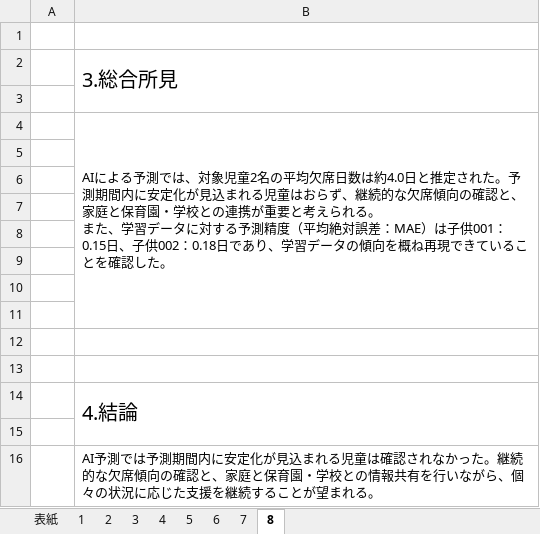
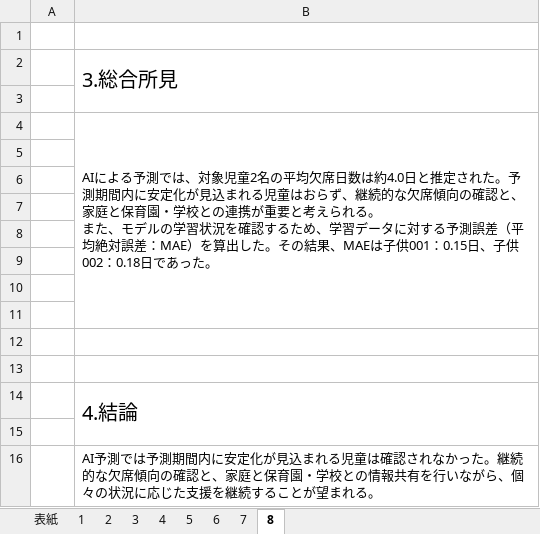
Before and after one commit to nanati915-cloud/absence-prediction, an Excel workbook: output/reports/サンプル/サンプル1.xlsx, sheet 8, drawn as a sheet; values as stored, in another font and other column widths than the file's, no borders; the diff names each change by its address in the sheet, - before the commit and + after, or states it on an @@ line.

```diff
--- a/output/reports/サンプル/サンプル1.xlsx (sheet 8)
+++ b/output/reports/サンプル/サンプル1.xlsx (sheet 8)
-B4: …また、学習データに対する予測精度（平均絶対誤差：MAE）は子供001：0.15日、子供002：0.18日であり、学習データの傾向を概ね再現できていることを確認した。
+B4: …また、モデルの学習状況を確認するため、学習データに対する予測誤差（平均絶対誤差：MAE）を算出した。その結果、MAEは子供001：0.15日、子供002：0.18日であった。
```
Also changed, not shown: output/reports/20260709_欠席分析報告書.xlsx, output/reports/サンプル/サンプル2.xlsx, 2 other files.
